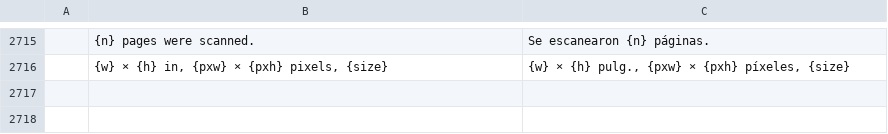
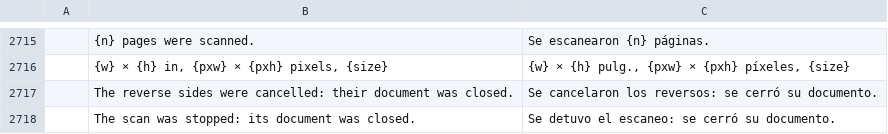
Before and after one commit to bitExploiter/pdfcraft-harmony, a TSV file: crates/ui-egui/src/i18n/es.tsv, drawn as a sheet; only a part is shown, gaps mark what is left out; the diff names each change by its address in the sheet, - before the commit and + after, or states it on an @@ line.

```diff
--- a/crates/ui-egui/src/i18n/es.tsv
+++ b/crates/ui-egui/src/i18n/es.tsv
+row 2717:  | The reverse sides were cancelled: their document was closed. | Se cancelaron los reversos: se cerró su documento.
+row 2718:  | The scan was stopped: its document was closed. | Se detuvo el escaneo: se cerró su documento.
```
Also changed, not shown: crates/ui-egui/src/i18n/lt.tsv, crates/ui-egui/src/i18n/vi.tsv, 3 other files.
